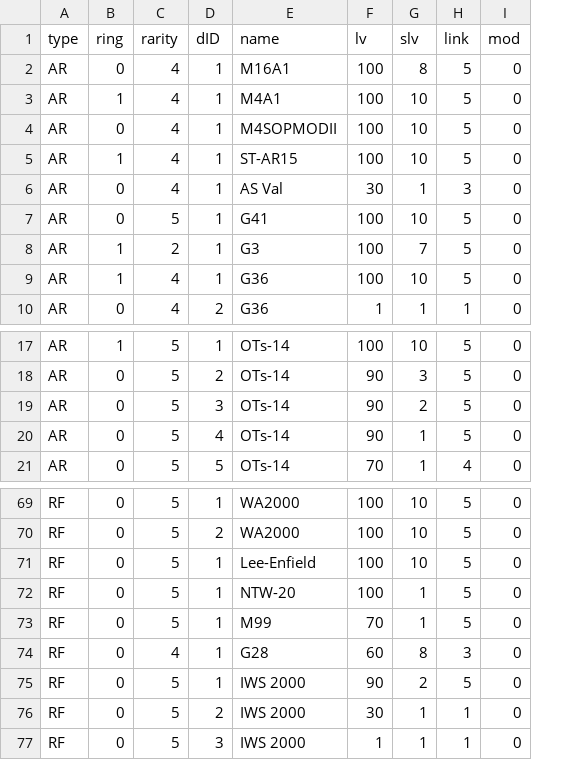
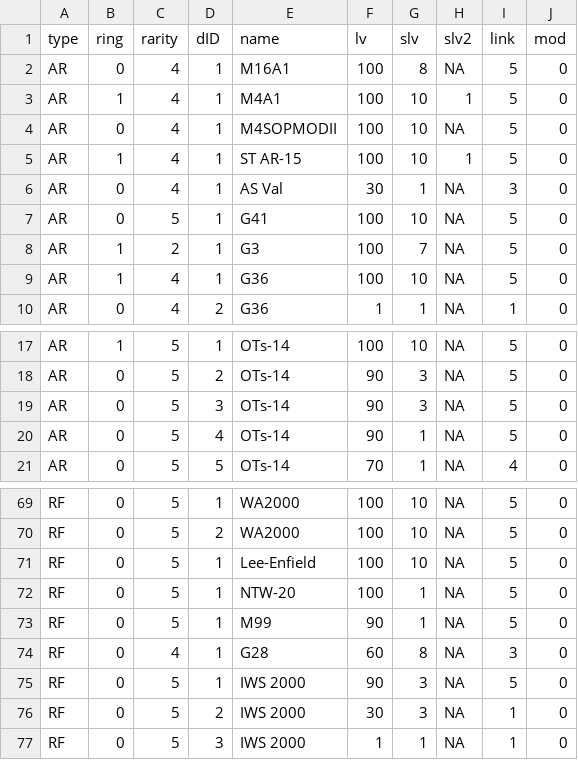
Before and after one commit to mnpqraven/gf, a CSV file: dbs/dolllist.csv, drawn as a sheet; only a part is shown, gaps mark what is left out; the diff names each change by its address in the sheet, - before the commit and + after, or states it on an @@ line.

```diff
--- a/dbs/dolllist.csv
+++ b/dbs/dolllist.csv
+column H (slv2), rows 2-10: NA | 1 | NA | 1 | NA | NA | NA | NA | NA; rows 17-21: all NA; rows 69-77: all NA
-E5 (name): ST-AR15
+E5 (name): ST AR-15
-G19 (slv): 2
+G19 (slv): 3
-F73 (lv): 70
+F73 (lv): 90
-G75 (slv): 2
+G75 (slv): 3
-G76 (slv): 1
+G76 (slv): 3
```
Also changed, not shown: dbs/todolist.csv, 8 other files.
